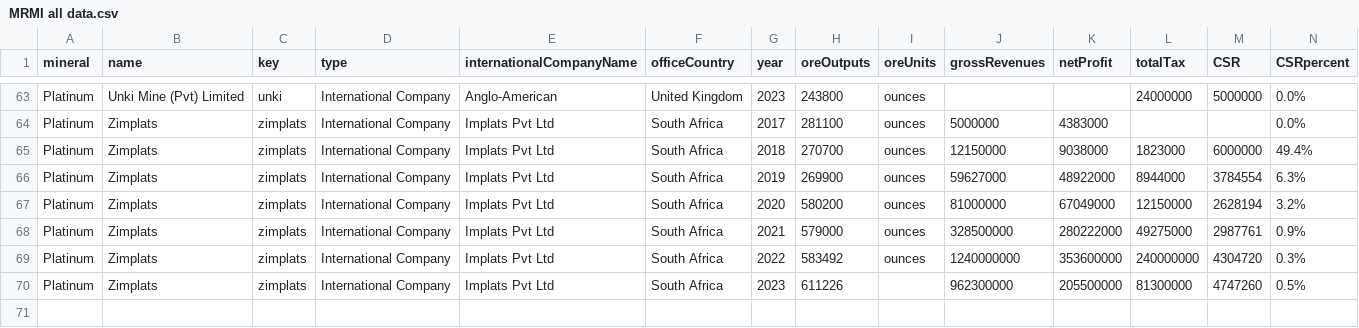
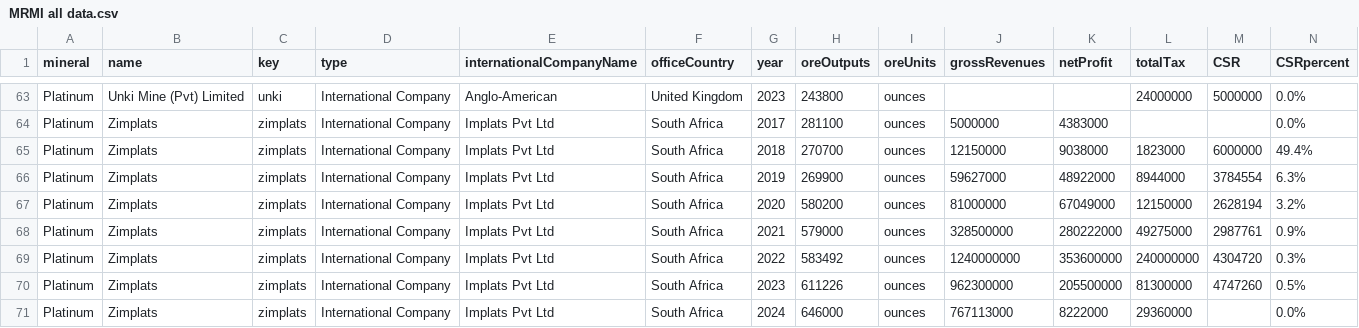
Before and after one commit to SIVIO-Institute/MRMI, a CSV file: MRMI all data.csv, drawn as a sheet; only a part is shown, gaps mark what is left out; rows hold the shown columns only; the diff names each change by its address in the sheet, - before the commit and + after, or states it on an @@ line.

Commit message:
Update MRMI 9 September

```diff
--- a/MRMI all data.csv
+++ b/MRMI all data.csv
-I70 (oreUnits): (empty)
+I70 (oreUnits): ounces
+row 71: Platinum | Zimplats | zimplats | International Company | Implats Pvt Ltd | South Africa | 2024 | 646000 | ounces | 767113000 | 8222000 | 29360000 |  | 0.0%
```
